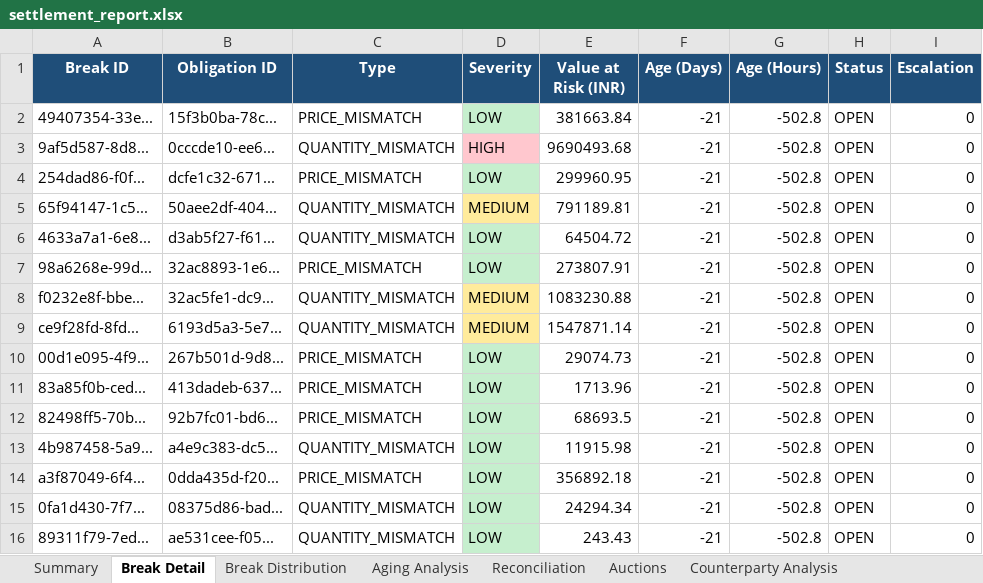
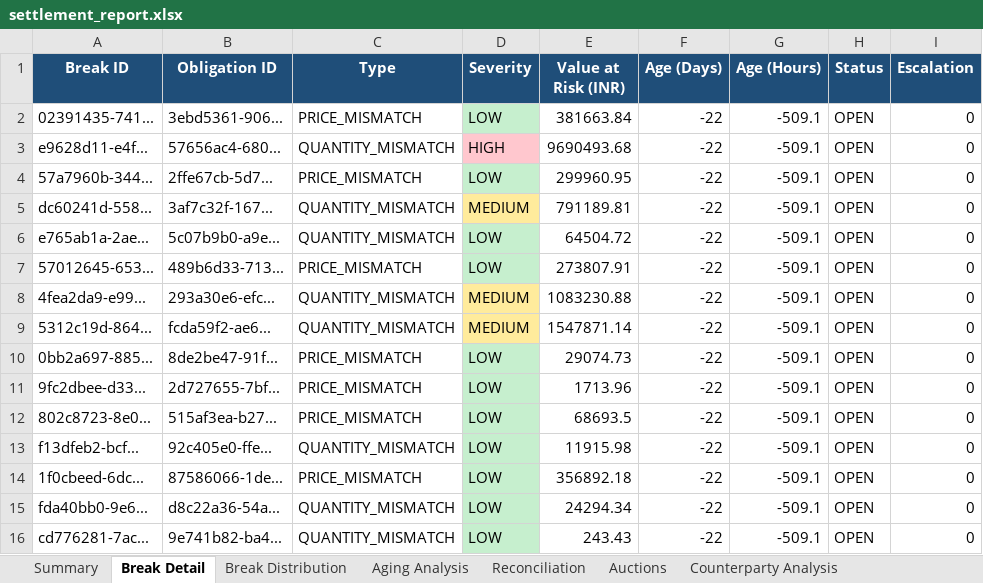
Before and after one commit to anubhav0499-bit/trade-settlement-operations, an Excel workbook: data/generated/settlement_report.xlsx, sheet Break Detail, drawn as a sheet; only a part is shown; values as stored, in another font and other column widths than the file's, no borders; the diff covers the shown part only; the diff names each change by its address in the sheet, - before the commit and + after, or states it on an @@ line.

```diff
--- a/data/generated/settlement_report.xlsx (sheet Break Detail)
+++ b/data/generated/settlement_report.xlsx (sheet Break Detail)
-A2 (Break ID): 49407354-33e...
+A2 (Break ID): 02391435-741...
-B2 (Obligation ID): 15f3b0ba-78c...
+B2 (Obligation ID): 3ebd5361-906...
-F2:F16 (Age (Days)): -21
+F2:F16 (Age (Days)): -22
-G2:G16 (Age (Hours)): -502.8
+G2:G16 (Age (Hours)): -509.1
-A3 (Break ID): 9af5d587-8d8...
+A3 (Break ID): e9628d11-e4f...
-B3 (Obligation ID): 0cccde10-ee6...
+B3 (Obligation ID): 57656ac4-680...
-A4 (Break ID): 254dad86-f0f...
+A4 (Break ID): 57a7960b-344...
-B4 (Obligation ID): dcfe1c32-671...
+B4 (Obligation ID): 2ffe67cb-5d7...
-A5 (Break ID): 65f94147-1c5...
+A5 (Break ID): dc60241d-558...
-B5 (Obligation ID): 50aee2df-404...
+B5 (Obligation ID): 3af7c32f-167...
-A6 (Break ID): 4633a7a1-6e8...
+A6 (Break ID): e765ab1a-2ae...
-B6 (Obligation ID): d3ab5f27-f61...
+B6 (Obligation ID): 5c07b9b0-a9e...
-A7 (Break ID): 98a6268e-99d...
+A7 (Break ID): 57012645-653...
-B7 (Obligation ID): 32ac8893-1e6...
+B7 (Obligation ID): 489b6d33-713...
-A8 (Break ID): f0232e8f-bbe...
+A8 (Break ID): 4fea2da9-e99...
-B8 (Obligation ID): 32ac5fe1-dc9...
+B8 (Obligation ID): 293a30e6-efc...
-A9 (Break ID): ce9f28fd-8fd...
+A9 (Break ID): 5312c19d-864...
-B9 (Obligation ID): 6193d5a3-5e7...
+B9 (Obligation ID): fcda59f2-ae6...
-A10 (Break ID): 00d1e095-4f9...
+A10 (Break ID): 0bb2a697-885...
-B10 (Obligation ID): 267b501d-9d8...
+B10 (Obligation ID): 8de2be47-91f...
-A11 (Break ID): 83a85f0b-ced...
+A11 (Break ID): 9fc2dbee-d33...
-B11 (Obligation ID): 413dadeb-637...
+B11 (Obligation ID): 2d727655-7bf...
-A12 (Break ID): 82498ff5-70b...
+A12 (Break ID): 802c8723-8e0...
-B12 (Obligation ID): 92b7fc01-bd6...
+B12 (Obligation ID): 515af3ea-b27...
-A13 (Break ID): 4b987458-5a9...
+A13 (Break ID): f13dfeb2-bcf...
-B13 (Obligation ID): a4e9c383-dc5...
+B13 (Obligation ID): 92c405e0-ffe...
-A14 (Break ID): a3f87049-6f4...
+A14 (Break ID): 1f0cbeed-6dc...
-B14 (Obligation ID): 0dda435d-f20...
+B14 (Obligation ID): 87586066-1de...
-A15 (Break ID): 0fa1d430-7f7...
+A15 (Break ID): fda40bb0-9e6...
-B15 (Obligation ID): 08375d86-bad...
+B15 (Obligation ID): d8c22a36-54a...
-A16 (Break ID): 89311f79-7ed...
+A16 (Break ID): cd776281-7ac...
-B16 (Obligation ID): ae531cee-f05...
+B16 (Obligation ID): 9e741b82-ba4...
```
Also changed, not shown: 172 edited cells elsewhere in this sheet, sheet Auctions, sheet Summary, 6 other files.
